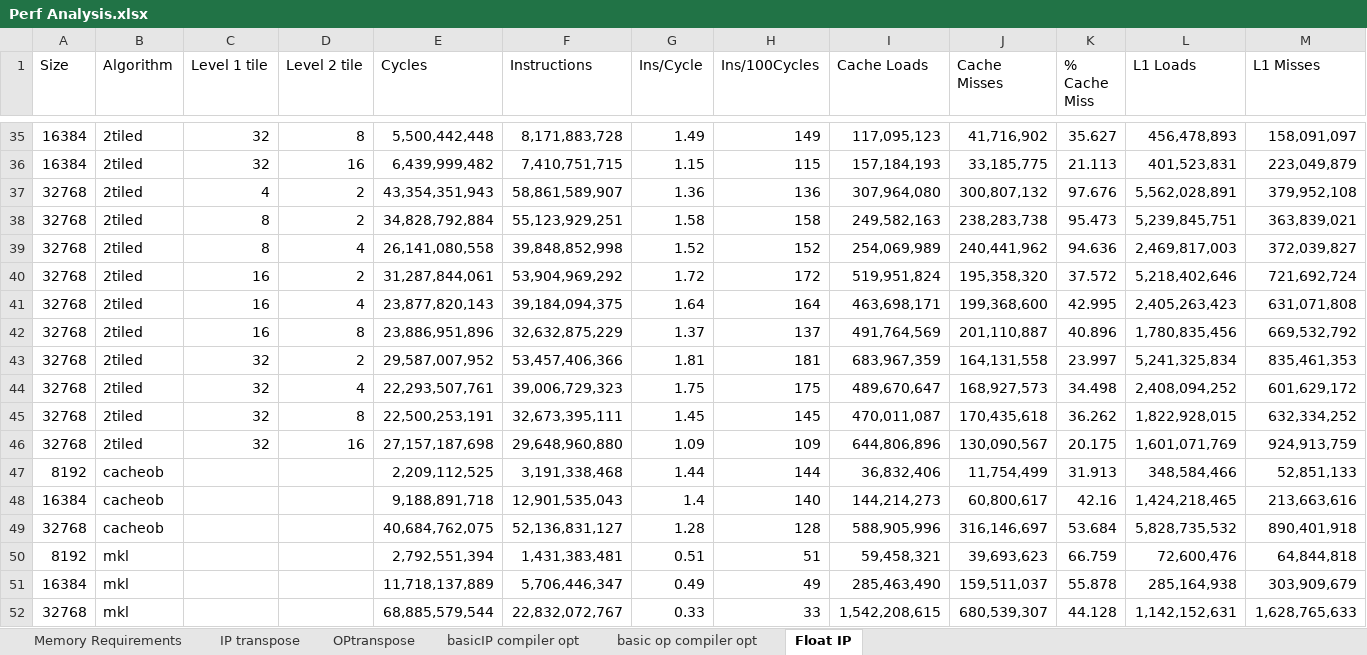
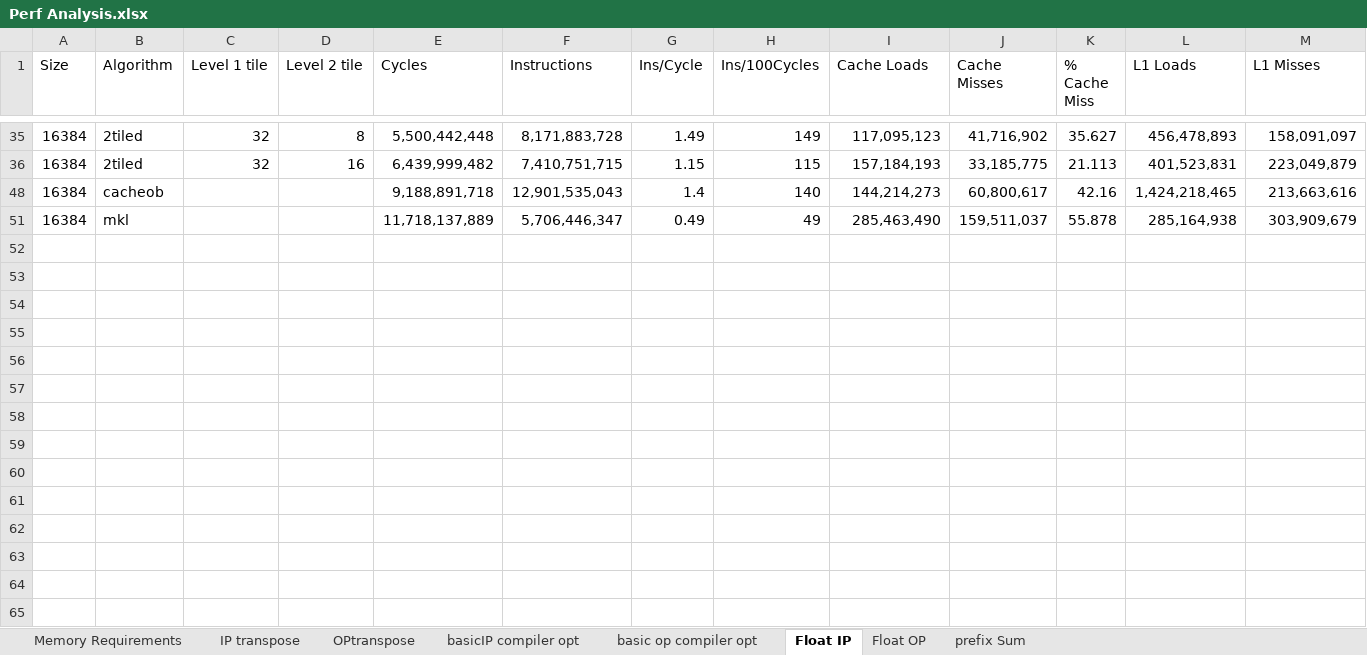
Before and after one commit to nrchandan/parallelprog2012, an Excel workbook: Perf Analysis.xlsx, sheet Float IP, drawn as a sheet; only a part is shown, gaps mark what is left out; values as stored, in another font and other column widths than the file's, no borders; charts and pictures not drawn; rows hold the shown columns only; the diff covers the shown part only; the diff names each change by its address in the sheet, - before the commit and + after, or states it on an @@ line.

```diff
--- a/Perf Analysis.xlsx (sheet Float IP)
+++ b/Perf Analysis.xlsx (sheet Float IP)
+sheet tab: Float OP
+sheet tab: prefix Sum
@@ row 37 hidden: 32768 | 2tiled | 4 | 2 | 43,354,351,943 | 58,861,589,907 | 1.36 | 136 | 307,964,080 | 300,807,132 | 97.676 | 5,562,028,891 | 379,952,108 @@
@@ row 38 hidden: 32768 | 2tiled | 8 | 2 | 34,828,792,884 | 55,123,929,251 | 1.58 | 158 | 249,582,163 | 238,283,738 | 95.473 | 5,239,845,751 | 363,839,021 @@
@@ row 39 hidden: 32768 | 2tiled | 8 | 4 | 26,141,080,558 | 39,848,852,998 | 1.52 | 152 | 254,069,989 | 240,441,962 | 94.636 | 2,469,817,003 | 372,039,827 @@
@@ row 40 hidden: 32768 | 2tiled | 16 | 2 | 31,287,844,061 | 53,904,969,292 | 1.72 | 172 | 519,951,824 | 195,358,320 | 37.572 | 5,218,402,646 | 721,692,724 @@
@@ row 41 hidden: 32768 | 2tiled | 16 | 4 | 23,877,820,143 | 39,184,094,375 | 1.64 | 164 | 463,698,171 | 199,368,600 | 42.995 | 2,405,263,423 | 631,071,808 @@
@@ row 42 hidden: 32768 | 2tiled | 16 | 8 | 23,886,951,896 | 32,632,875,229 | 1.37 | 137 | 491,764,569 | 201,110,887 | 40.896 | 1,780,835,456 | 669,532,792 @@
@@ row 43 hidden: 32768 | 2tiled | 32 | 2 | 29,587,007,952 | 53,457,406,366 | 1.81 | 181 | 683,967,359 | 164,131,558 | 23.997 | 5,241,325,834 | 835,461,353 @@
@@ row 44 hidden: 32768 | 2tiled | 32 | 4 | 22,293,507,761 | 39,006,729,323 | 1.75 | 175 | 489,670,647 | 168,927,573 | 34.498 | 2,408,094,252 | 601,629,172 @@
@@ row 45 hidden: 32768 | 2tiled | 32 | 8 | 22,500,253,191 | 32,673,395,111 | 1.45 | 145 | 470,011,087 | 170,435,618 | 36.262 | 1,822,928,015 | 632,334,252 @@
@@ row 46 hidden: 32768 | 2tiled | 32 | 16 | 27,157,187,698 | 29,648,960,880 | 1.09 | 109 | 644,806,896 | 130,090,567 | 20.175 | 1,601,071,769 | 924,913,759 @@
@@ row 47 hidden: 8192 | cacheob |  |  | 2,209,112,525 | 3,191,338,468 | 1.44 | 144 | 36,832,406 | 11,754,499 | 31.913 | 348,584,466 | 52,851,133 @@
-row 49: 32768 | cacheob |  |  | 40,684,762,075 | 52,136,831,127 | 1.28 | 128 | 588,905,996 | 316,146,697 | 53.684 | 5,828,735,532 | 890,401,918
@@ row 50 hidden: 8192 | mkl |  |  | 2,792,551,394 | 1,431,383,481 | 0.51 | 51 | 59,458,321 | 39,693,623 | 66.759 | 72,600,476 | 64,844,818 @@
-row 52: 32768 | mkl |  |  | 68,885,579,544 | 22,832,072,767 | 0.33 | 33 | 1,542,208,615 | 680,539,307 | 44.128 | 1,142,152,631 | 1,628,765,633
```
Also changed, not shown: 1 removed row and 19 hidden or unhidden rows elsewhere in this sheet, hidden cells, charts or pictures, 2 other files.
